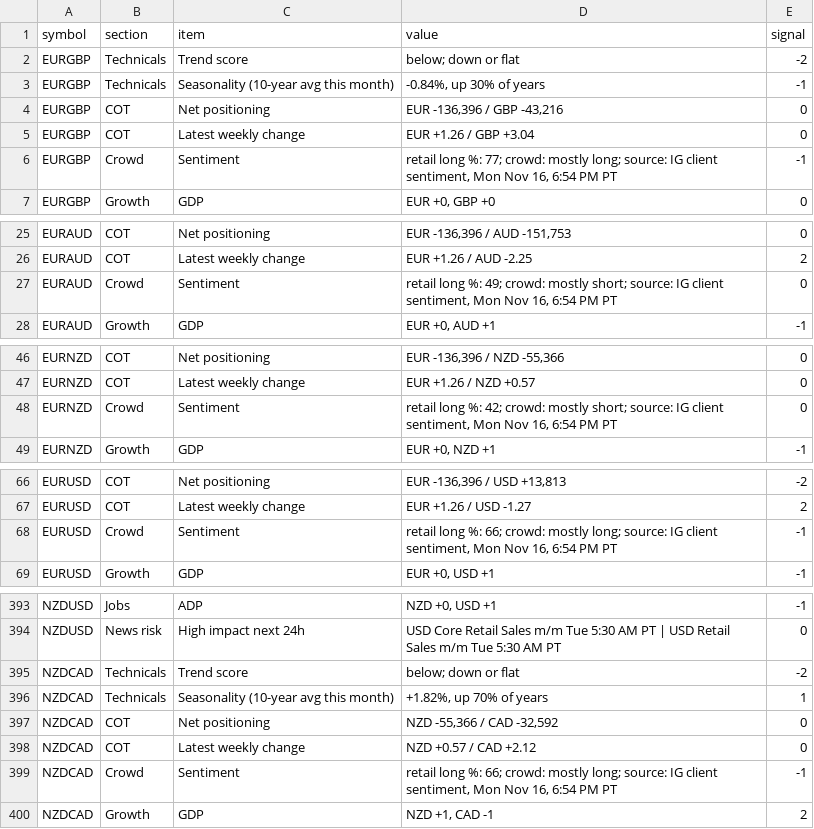
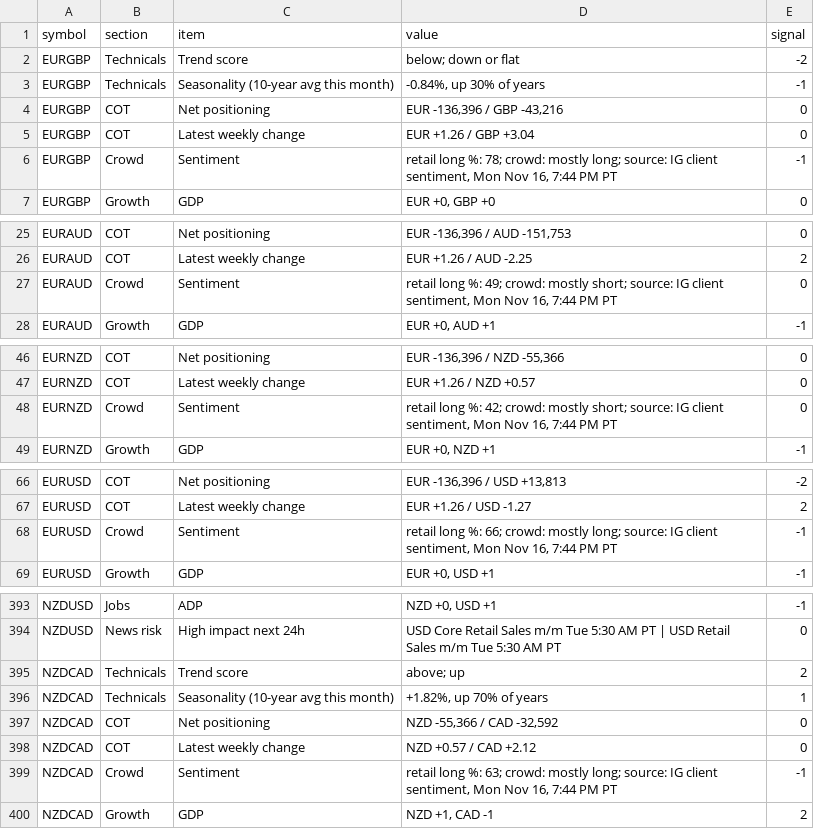
Before and after one commit to PatelNicknp/nicks-edge-dashboard, a CSV file: output/scorecard_details.csv, drawn as a sheet; only a part is shown, gaps mark what is left out; the diff covers the shown part only.

```diff
--- a/output/scorecard_details.csv
+++ b/output/scorecard_details.csv
@@ -5,3 +5,3 @@ EURGBP,COT,Net positioning,"EUR -136,396 / GBP -43,216",0
 EURGBP,COT,Latest weekly change,EUR +1.26 / GBP +3.04,0
-EURGBP,Crowd,Sentiment,"retail long %: 77; crowd: mostly long; source: IG client sentiment, Mon Nov 16, 6:54 PM PT",-1
+EURGBP,Crowd,Sentiment,"retail long %: 78; crowd: mostly long; source: IG client sentiment, Mon Nov 16, 7:44 PM PT",-1
 EURGBP,Growth,GDP,"EUR +0, GBP +0",0
@@ -26,3 +26,3 @@ EURAUD,COT,Net positioning,"EUR -136,396 / AUD -151,753",0
 EURAUD,COT,Latest weekly change,EUR +1.26 / AUD -2.25,2
-EURAUD,Crowd,Sentiment,"retail long %: 49; crowd: mostly short; source: IG client sentiment, Mon Nov 16, 6:54 PM PT",0
+EURAUD,Crowd,Sentiment,"retail long %: 49; crowd: mostly short; source: IG client sentiment, Mon Nov 16, 7:44 PM PT",0
 EURAUD,Growth,GDP,"EUR +0, AUD +1",-1
@@ -47,3 +47,3 @@ EURNZD,COT,Net positioning,"EUR -136,396 / NZD -55,366",0
 EURNZD,COT,Latest weekly change,EUR +1.26 / NZD +0.57,0
-EURNZD,Crowd,Sentiment,"retail long %: 42; crowd: mostly short; source: IG client sentiment, Mon Nov 16, 6:54 PM PT",0
+EURNZD,Crowd,Sentiment,"retail long %: 42; crowd: mostly short; source: IG client sentiment, Mon Nov 16, 7:44 PM PT",0
 EURNZD,Growth,GDP,"EUR +0, NZD +1",-1
@@ -67,3 +67,3 @@ EURUSD,COT,Net positioning,"EUR -136,396 / USD +13,813",-2
 EURUSD,COT,Latest weekly change,EUR +1.26 / USD -1.27,2
-EURUSD,Crowd,Sentiment,"retail long %: 66; crowd: mostly long; source: IG client sentiment, Mon Nov 16, 6:54 PM PT",-1
+EURUSD,Crowd,Sentiment,"retail long %: 66; crowd: mostly long; source: IG client sentiment, Mon Nov 16, 7:44 PM PT",-1
 EURUSD,Growth,GDP,"EUR +0, USD +1",-1
@@ -394,3 +394,3 @@ NZDUSD,Jobs,ADP,"NZD +0, USD +1",-1
 NZDUSD,News risk,High impact next 24h,USD Core Retail Sales m/m Tue 5:30 AM PT | USD Retail Sales m/m Tue 5:30 AM PT,0
-NZDCAD,Technicals,Trend score,below; down or flat,-2
+NZDCAD,Technicals,Trend score,above; up,2
 NZDCAD,Technicals,Seasonality (10-year avg this month),"+1.82%, up 70% of years",1
@@ -398,3 +398,3 @@ NZDCAD,COT,Net positioning,"NZD -55,366 / CAD -32,592",0
 NZDCAD,COT,Latest weekly change,NZD +0.57 / CAD +2.12,0
-NZDCAD,Crowd,Sentiment,"retail long %: 66; crowd: mostly long; source: IG client sentiment, Mon Nov 16, 6:54 PM PT",-1
+NZDCAD,Crowd,Sentiment,"retail long %: 63; crowd: mostly long; source: IG client sentiment, Mon Nov 16, 7:44 PM PT",-1
 NZDCAD,Growth,GDP,"NZD +1, CAD -1",2
```
Also changed, not shown: 48 edited cells elsewhere in this file, output/ai_method.csv, output/market_heatmap.csv, 19 other files.
